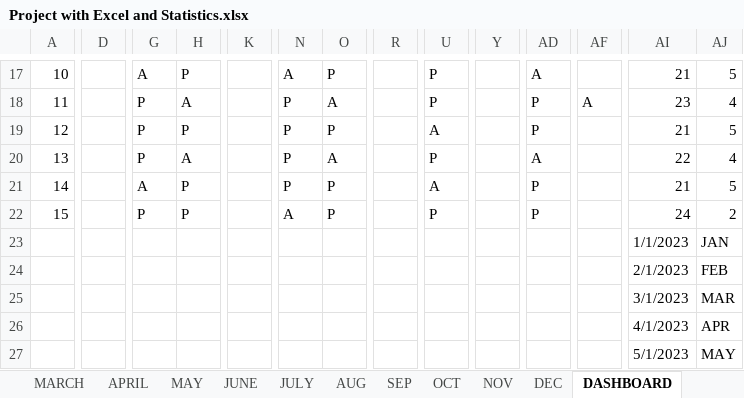
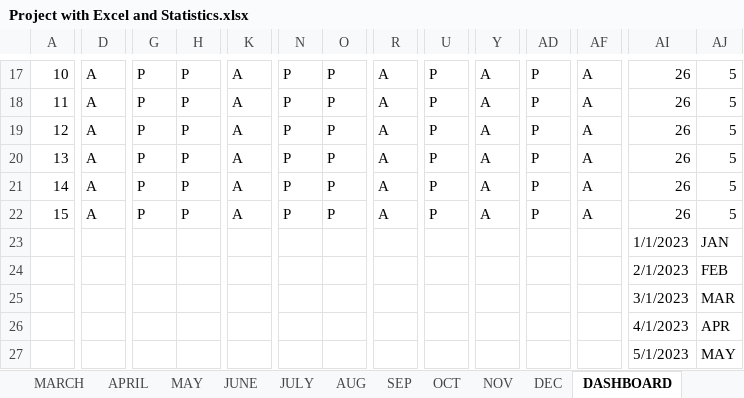
Before and after one commit to krishna-tops/Krishna-pyth, an Excel workbook: PROJECT/Project with Excel and Statistics.xlsx, sheet DASHBOARD, drawn as a sheet; only a part is shown, gaps mark what is left out; values as stored, in another font and other column widths than the file's, no cell formats; conditional formats not drawn; the diff covers the shown part only; the diff names each change by its address in the sheet, - before the commit and + after, or states it on an @@ line.

```diff
--- a/PROJECT/Project with Excel and Statistics.xlsx (sheet DASHBOARD)
+++ b/PROJECT/Project with Excel and Statistics.xlsx (sheet DASHBOARD)
-D17:D22: (empty)
+D17:D22: A
-G17: A
+G17: P
-K17:K22: (empty)
+K17:K22: A
-N17: A
+N17: P
-R17:R22: (empty)
+R17:R22: A
-Y17:Y22: (empty)
+Y17:Y22: A
-AD17: A
+AD17: P
-AF17: (empty)
+AF17: A
-AI17: 21
+AI17: 26
-H18: A
+H18: P
-O18: A
+O18: P
-AI18: 23
+AI18: 26
-AJ18: 4
+AJ18: 5
-U19: A
+U19: P
-AF19:AF22: (empty)
+AF19:AF22: A
-AI19: 21
+AI19: 26
-H20: A
+H20: P
-O20: A
+O20: P
-AD20: A
+AD20: P
-AI20: 22
+AI20: 26
-AJ20: 4
+AJ20: 5
-G21: A
+G21: P
-U21: A
+U21: P
-AI21: 21
+AI21: 26
-N22: A
+N22: P
-AI22: 24
+AI22: 26
-AJ22: 2
+AJ22: 5
```
Also changed, not shown: 2 added rows, 2 removed rows and 118 edited cells elsewhere in this sheet, cell formats, formulas that keep their value.
